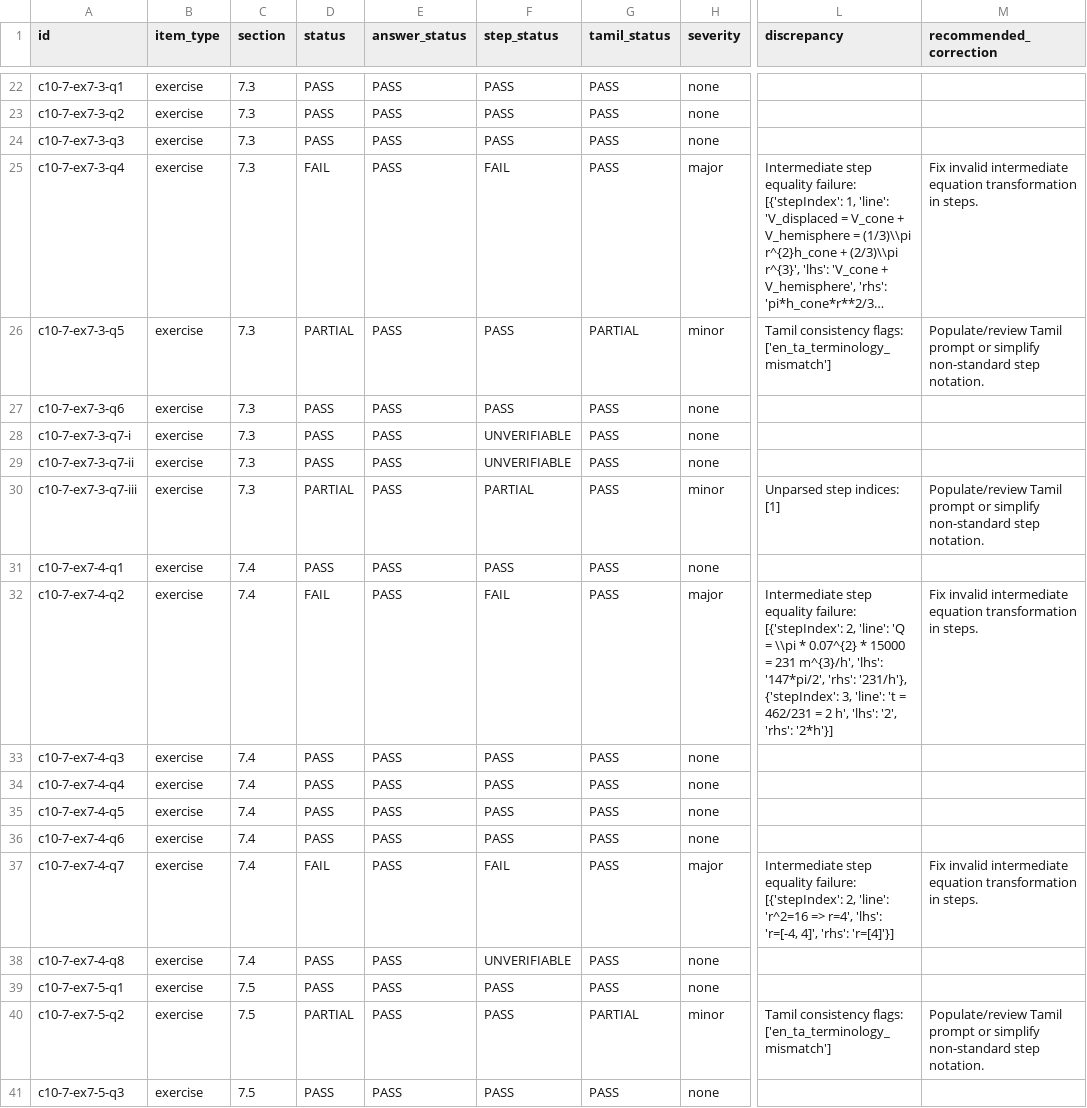
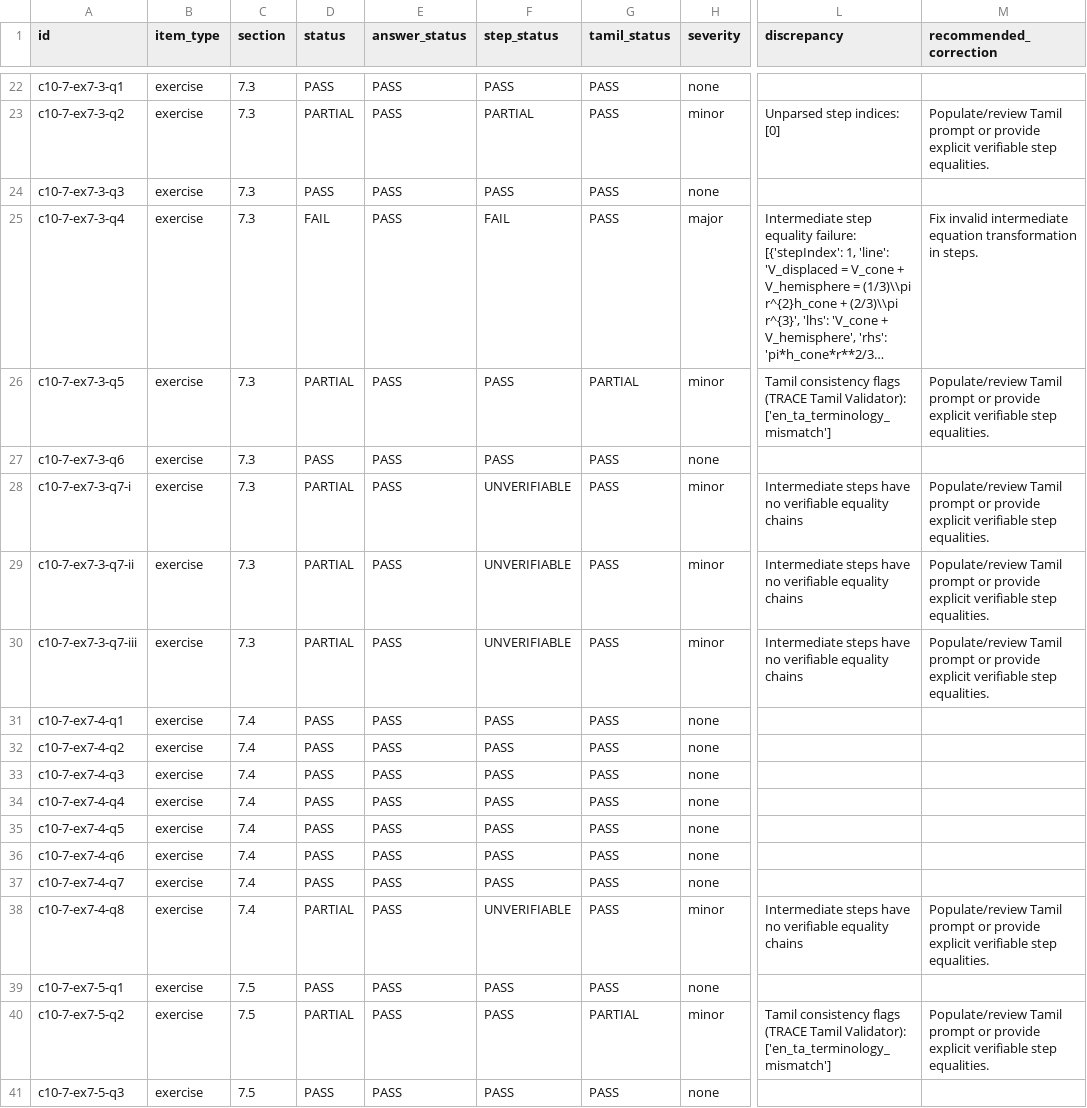
Before and after one commit to vigneswaranmba20-afk/Triggle, a CSV file: docs/trace/mathguard/audit-g10-ch7.csv, drawn as a sheet; only a part is shown, gaps mark what is left out; long unchanged cells end in …; the diff covers the shown part only; the diff names each change by its address in the sheet, - before the commit and + after, or states it on an @@ line.

Commit message:
Upgrade TRACE MathGuard to V1.1: mathematical context intelligence and 108-case independent benchmark

```diff
--- a/docs/trace/mathguard/audit-g10-ch7.csv
+++ b/docs/trace/mathguard/audit-g10-ch7.csv
-D23 (status): PASS
+D23 (status): PARTIAL
-F23 (step_status): PASS
+F23 (step_status): PARTIAL
-H23 (severity): none
+H23 (severity): minor
-L23 (discrepancy): (empty)
+L23 (discrepancy): Unparsed step indices: [0]
-M23 (recommended_correction): (empty)
+M23 (recommended_correction): Populate/review Tamil prompt or provide explicit verifiable step equalities.
-L26 (discrepancy): Tamil consistency flags: ['en_ta_terminology_mismatch']
+L26 (discrepancy): Tamil consistency flags (TRACE Tamil Validator): ['en_ta_terminology_mismatch']
-M26 (recommended_correction): …prompt or simplify non-standard step notation.
+M26 (recommended_correction): …prompt or provide explicit verifiable step equalities.
-D28:D29 (status): PASS
+D28:D29 (status): PARTIAL
-H28:H29 (severity): none
+H28:H29 (severity): minor
-L28:L29 (discrepancy): (empty)
+L28:L29 (discrepancy): Intermediate steps have no verifiable equality chains
-M28:M29 (recommended_correction): (empty)
+M28:M29 (recommended_correction): Populate/review Tamil prompt or provide explicit verifiable step equalities.
-F30 (step_status): PARTIAL
+F30 (step_status): UNVERIFIABLE
-L30 (discrepancy): Unparsed step indices: [1]
+L30 (discrepancy): Intermediate steps have no verifiable equality chains
-M30 (recommended_correction): …prompt or simplify non-standard step notation.
+M30 (recommended_correction): …prompt or provide explicit verifiable step equalities.
-D32 (status): FAIL
+D32 (status): PASS
-F32 (step_status): FAIL
+F32 (step_status): PASS
-H32 (severity): major
+H32 (severity): none
-L32 (discrepancy): Intermediate step equality failure: [{'stepIndex': 2, 'line': 'Q = \\pi * 0.07^{2} * 15000 = 231 m^{3}/h', 'lhs': '147*pi/2', 'rhs': '231/h'}, {'stepIndex': 3, 'line': 't = 462/231 = 2 h', 'lhs': '2', 'rhs': '2*h'}]
+L32 (discrepancy): (empty)
-M32 (recommended_correction): Fix invalid intermediate equation transformation in steps.
+M32 (recommended_correction): (empty)
-D37 (status): FAIL
+D37 (status): PASS
-F37 (step_status): FAIL
+F37 (step_status): PASS
-H37 (severity): major
+H37 (severity): none
-L37 (discrepancy): Intermediate step equality failure: [{'stepIndex': 2, 'line': 'r^2=16 => r=4', 'lhs': 'r=[-4, 4]', 'rhs': 'r=[4]'}]
+L37 (discrepancy): (empty)
-M37 (recommended_correction): Fix invalid intermediate equation transformation in steps.
+M37 (recommended_correction): (empty)
-D38 (status): PASS
+D38 (status): PARTIAL
-H38 (severity): none
+H38 (severity): minor
-L38 (discrepancy): (empty)
+L38 (discrepancy): Intermediate steps have no verifiable equality chains
-M38 (recommended_correction): (empty)
+M38 (recommended_correction): Populate/review Tamil prompt or provide explicit verifiable step equalities.
-L40 (discrepancy): Tamil consistency flags: ['en_ta_terminology_mismatch']
+L40 (discrepancy): Tamil consistency flags (TRACE Tamil Validator): ['en_ta_terminology_mismatch']
-M40 (recommended_correction): …prompt or simplify non-standard step notation.
+M40 (recommended_correction): …prompt or provide explicit verifiable step equalities.
```
Also changed, not shown: 161 edited cells elsewhere in this file, 11 other files.
